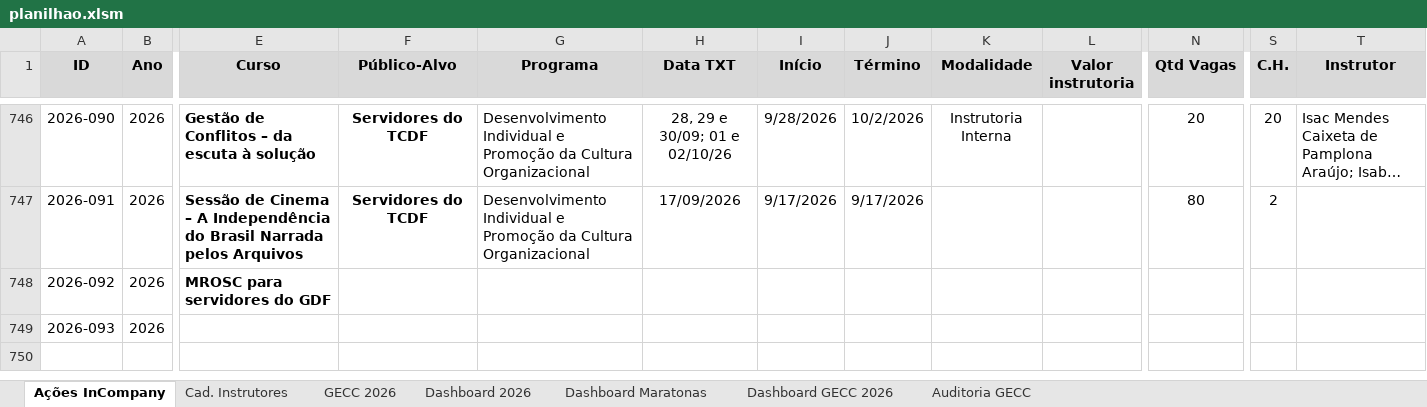
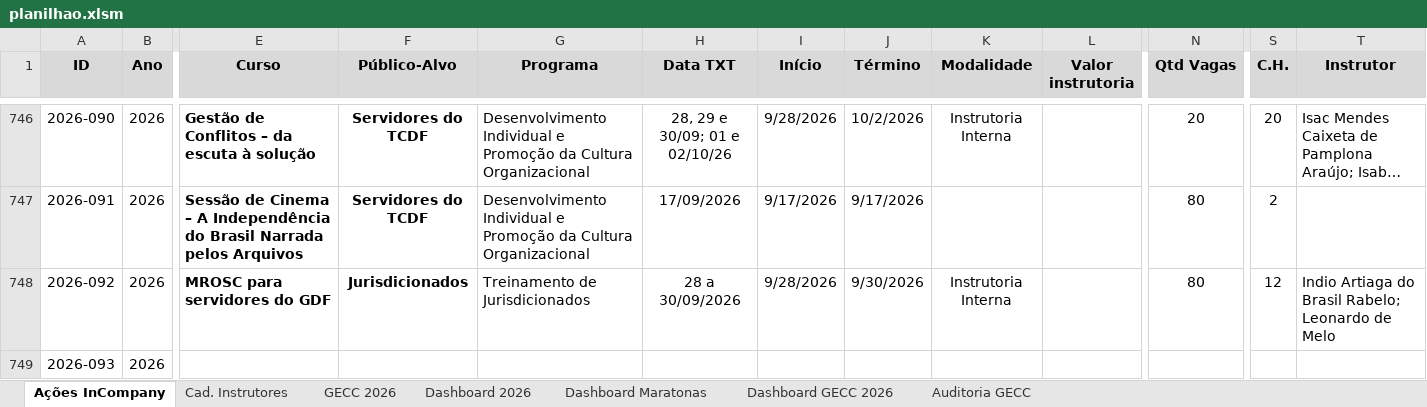
Before and after one commit to silvionascimentobh-lab/SAED-Dashboard, an Excel workbook: planilhao.xlsm, sheet Ações InCompany, drawn as a sheet; only a part is shown, gaps mark what is left out; long unchanged cells end in …; values as stored, in another font and other column widths than the file's, no borders; conditional formats and table styles not drawn; the diff names each change by its address in the sheet, - before the commit and + after, or states it on an @@ line.

```diff
--- a/planilhao.xlsm (sheet Ações InCompany)
+++ b/planilhao.xlsm (sheet Ações InCompany)
-F748 (Público-Alvo): (empty)
+F748 (Público-Alvo): Jurisdicionados
-G748 (Programa): (empty)
+G748 (Programa): Treinamento de Jurisdicionados
-H748 (Data TXT): (empty)
+H748 (Data TXT): 28 a 30/09/2026
-I748 (Início): (empty)
+I748 (Início): 9/28/2026
-J748 (Término): (empty)
+J748 (Término): 9/30/2026
-K748 (Modalidade): (empty)
+K748 (Modalidade): Instrutoria Interna
-N748 (Qtd Vagas): (empty)
+N748 (Qtd Vagas): 80
-S748 (C.H.): (empty)
+S748 (C.H.): 12
-T748 (Instrutor): (empty)
+T748 (Instrutor): Indio Artiaga do Brasil Rabelo; Leonardo de Melo
```
Also changed, not shown: sheet GECC 2026, sheet Dashboard GECC 2026, sheet Dashboard 2026, hidden cells, charts or pictures.
